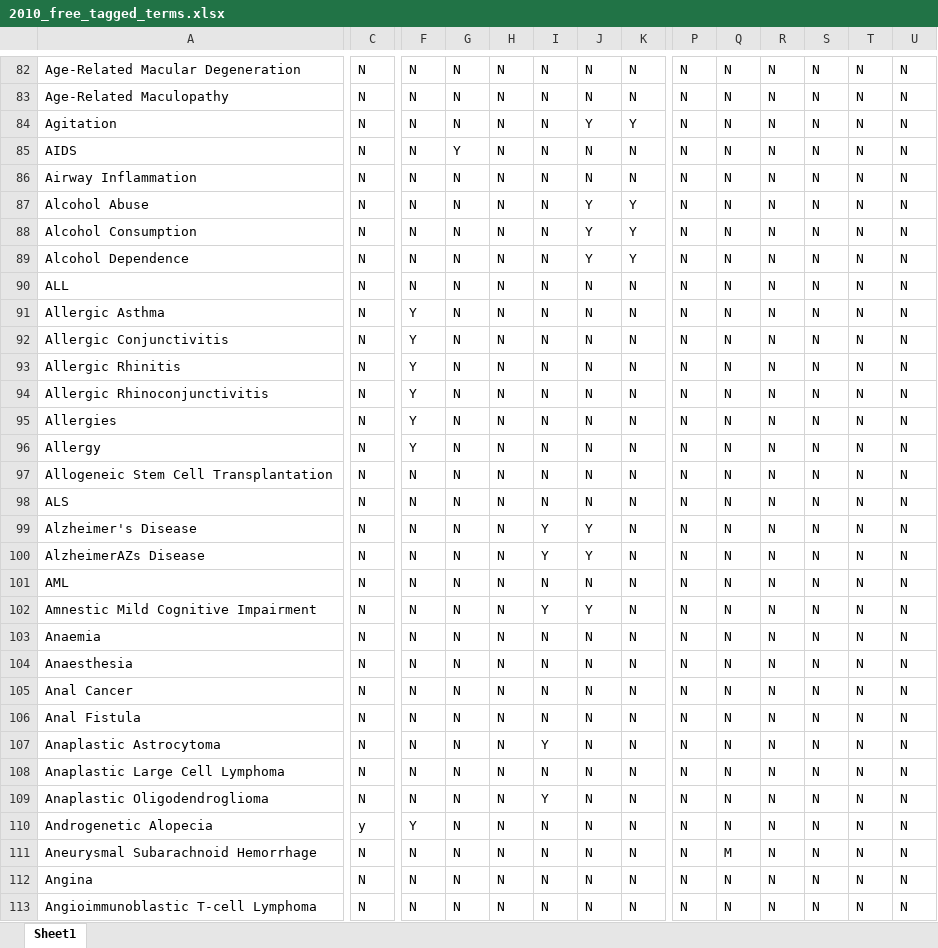
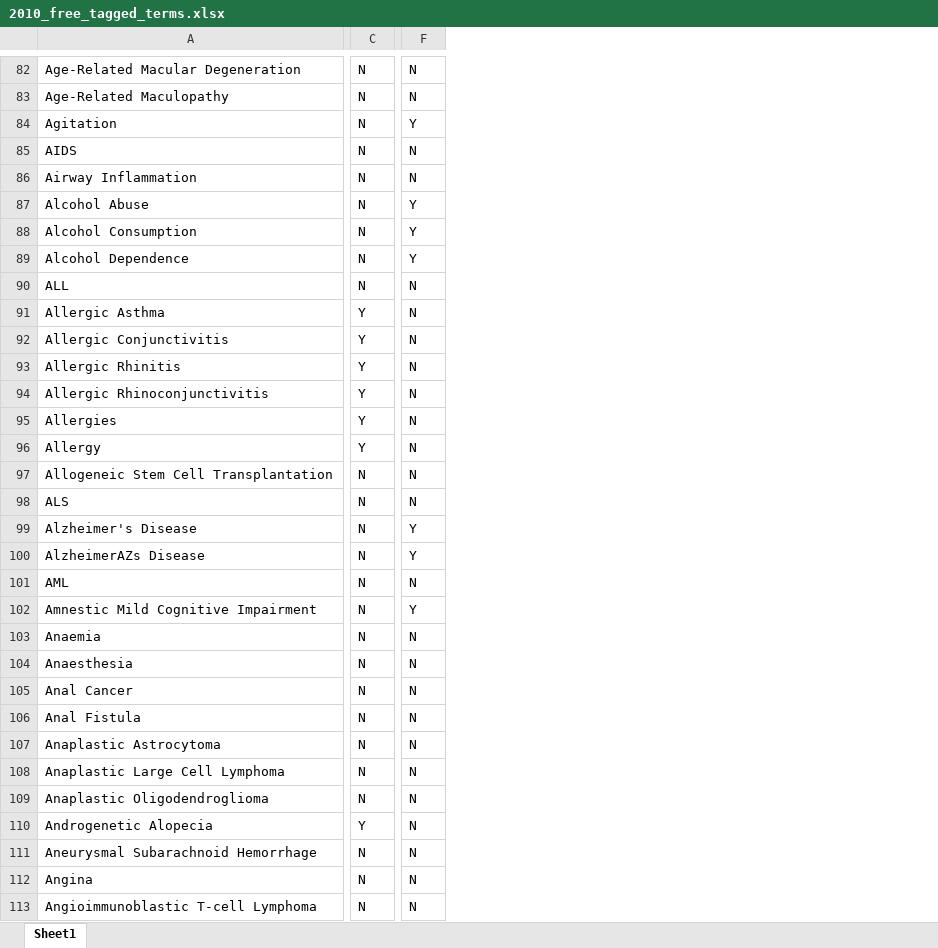
Before and after one commit to ctti-clinicaltrials/aact-proj, an Excel workbook: public/incoming/2010_free_tagged_terms.xlsx, sheet Sheet1, drawn as a sheet; only a part is shown, gaps mark what is left out; values as stored, in another font and other column widths than the file's, no borders; the diff covers the shown part only; the diff names each change by its address in the sheet, - before the commit and + after, or states it on an @@ line.

Commit message:
Removed columns for the domains that did not result in a publication.

```diff
--- a/public/incoming/2010_free_tagged_terms.xlsx (sheet Sheet1)
+++ b/public/incoming/2010_free_tagged_terms.xlsx (sheet Sheet1)
-column G, rows 82-113: N | N | N | Y | N | N | N | N | N | N | N | N | N | N | N | N | N | N | N | N | N | N | N | N | N | N | N | N | N | N | N | N
-column H, rows 82-113: all N
-column I, rows 82-113: N | N | N | N | N | N | N | N | N | N | N | N | N | N | N | N | N | Y | Y | N | Y | N | N | N | N | Y | N | Y | N | N | N | N
-column J, rows 82-113: N | N | Y | N | N | Y | Y | Y | N | N | N | N | N | N | N | N | N | Y | Y | N | Y | N | N | N | N | N | N | N | N | N | N | N
-column K, rows 82-113: N | N | Y | N | N | Y | Y | Y | N | N | N | N | N | N | N | N | N | N | N | N | N | N | N | N | N | N | N | N | N | N | N | N
-column P, rows 82-113: all N
-column Q, rows 82-113: N | N | N | N | N | N | N | N | N | N | N | N | N | N | N | N | N | N | N | N | N | N | N | N | N | N | N | N | N | M | N | N
-column R, rows 82-113: all N
-column S, rows 82-113: all N
-column T, rows 82-113: all N
-column U, rows 82-113: all N
-F84: N
+F84: Y
-F87:F89: N
+F87:F89: Y
-C91:C96: N
+C91:C96: Y
-F91:F96: Y
+F91:F96: N
-F99:F100: N
+F99:F100: Y
-F102: N
+F102: Y
-C110: y
+C110: Y
-F110: Y
+F110: N
```
Also changed, not shown: 3 removed columns and 640 edited cells elsewhere in this sheet, 1 other file.
